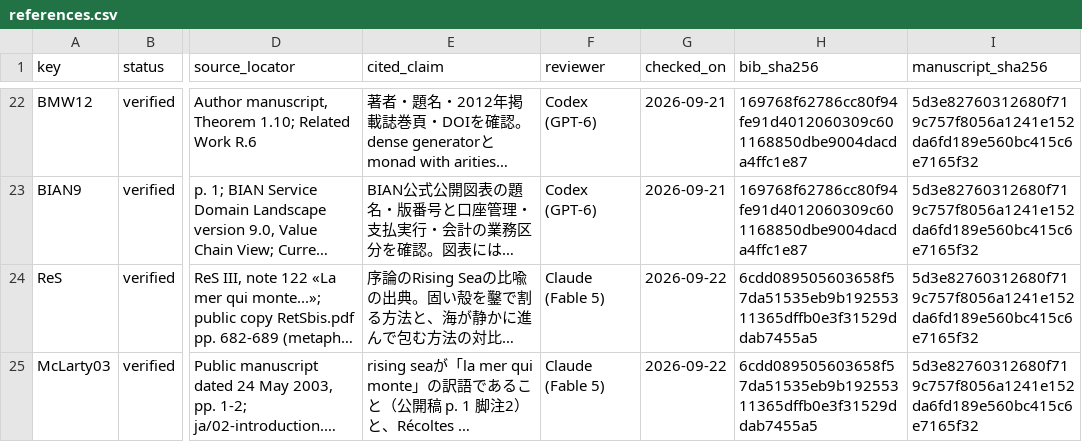
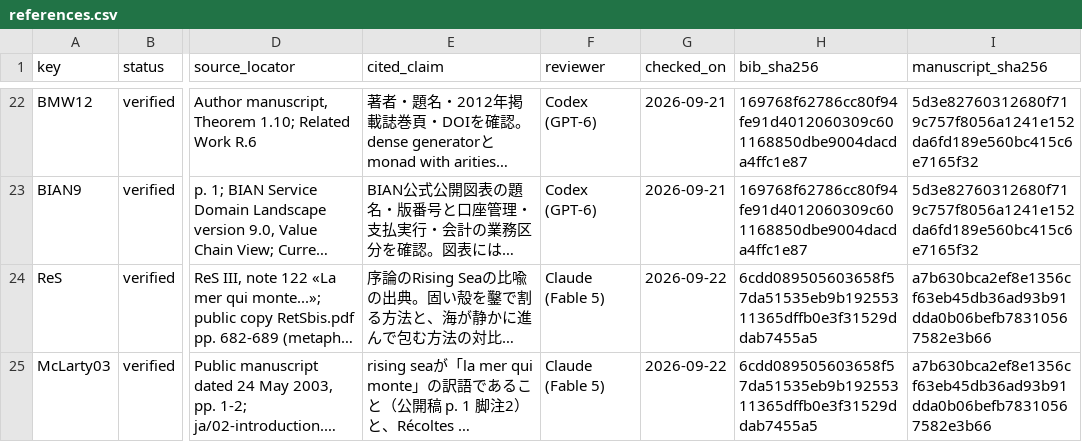
Before and after one commit to iroha1203/AlgebraicArchitectureTheoryV2, a CSV file: outreach/paper/rising-sea/references.csv, drawn as a sheet; only a part is shown, gaps mark what is left out; long unchanged cells end in …; the diff names each change by its address in the sheet, - before the commit and + after, or states it on an @@ line.

```diff
--- a/outreach/paper/rising-sea/references.csv
+++ b/outreach/paper/rising-sea/references.csv
-I24:I25 (manuscript_sha256): 5d3e82760312680f719c757f8056a1241e152da6fd189e560bc415c6e7165f32
+I24:I25 (manuscript_sha256): a7b630bca2ef8e1356cf63eb45db36ad93b91dda0b06befb78310567582e3b66
```
Also changed, not shown: 2 other files.
